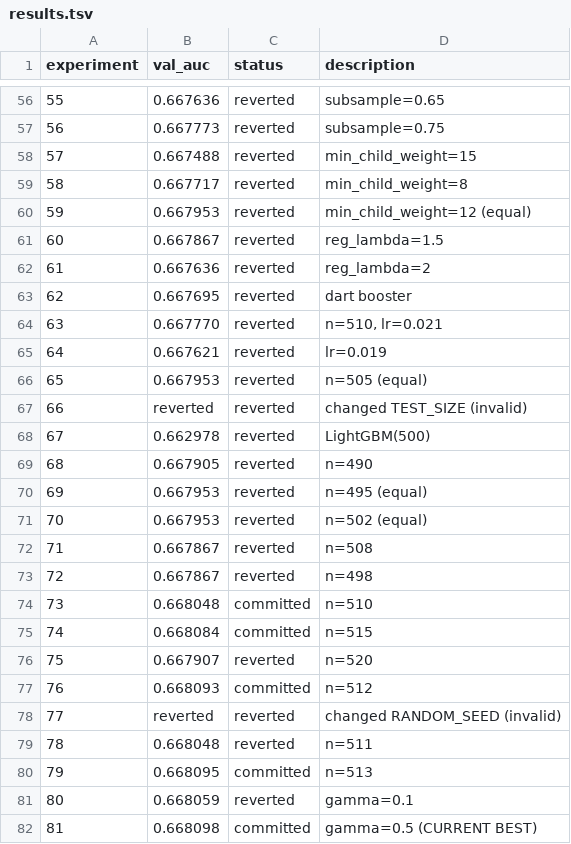
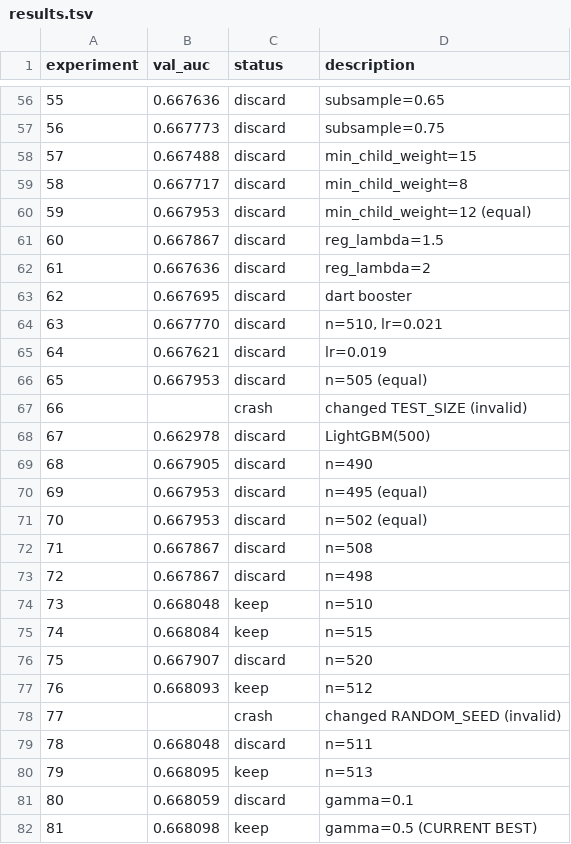
Before and after one commit to elan-elan/agent-smith, a TSV file: results.tsv, drawn as a sheet; only a part is shown, gaps mark what is left out; the diff covers the shown part only.

```diff
--- a/results.tsv
+++ b/results.tsv
@@ -56,27 +56,27 @@ experiment	val_auc	status	description
-55	0.667636	reverted	subsample=0.65
-56	0.667773	reverted	subsample=0.75
-57	0.667488	reverted	min_child_weight=15
-58	0.667717	reverted	min_child_weight=8
-59	0.667953	reverted	min_child_weight=12 (equal)
-60	0.667867	reverted	reg_lambda=1.5
-61	0.667636	reverted	reg_lambda=2
-62	0.667695	reverted	dart booster
-63	0.667770	reverted	n=510, lr=0.021
-64	0.667621	reverted	lr=0.019
-65	0.667953	reverted	n=505 (equal)
-66	reverted	reverted	changed TEST_SIZE (invalid)
-67	0.662978	reverted	LightGBM(500)
-68	0.667905	reverted	n=490
-69	0.667953	reverted	n=495 (equal)
-70	0.667953	reverted	n=502 (equal)
-71	0.667867	reverted	n=508
-72	0.667867	reverted	n=498
-73	0.668048	committed	n=510
-74	0.668084	committed	n=515
-75	0.667907	reverted	n=520
-76	0.668093	committed	n=512
-77	reverted	reverted	changed RANDOM_SEED (invalid)
-78	0.668048	reverted	n=511
-79	0.668095	committed	n=513
-80	0.668059	reverted	gamma=0.1
-81	0.668098	committed	gamma=0.5 (CURRENT BEST)
+55	0.667636	discard	subsample=0.65
+56	0.667773	discard	subsample=0.75
+57	0.667488	discard	min_child_weight=15
+58	0.667717	discard	min_child_weight=8
+59	0.667953	discard	min_child_weight=12 (equal)
+60	0.667867	discard	reg_lambda=1.5
+61	0.667636	discard	reg_lambda=2
+62	0.667695	discard	dart booster
+63	0.667770	discard	n=510, lr=0.021
+64	0.667621	discard	lr=0.019
+65	0.667953	discard	n=505 (equal)
+66		crash	changed TEST_SIZE (invalid)
+67	0.662978	discard	LightGBM(500)
+68	0.667905	discard	n=490
+69	0.667953	discard	n=495 (equal)
+70	0.667953	discard	n=502 (equal)
+71	0.667867	discard	n=508
+72	0.667867	discard	n=498
+73	0.668048	keep	n=510
+74	0.668084	keep	n=515
+75	0.667907	discard	n=520
+76	0.668093	keep	n=512
+77		crash	changed RANDOM_SEED (invalid)
+78	0.668048	discard	n=511
+79	0.668095	keep	n=513
+80	0.668059	discard	gamma=0.1
+81	0.668098	keep	gamma=0.5 (CURRENT BEST)
```
Also changed, not shown: 73 edited cells elsewhere in this file, 2 other files.
